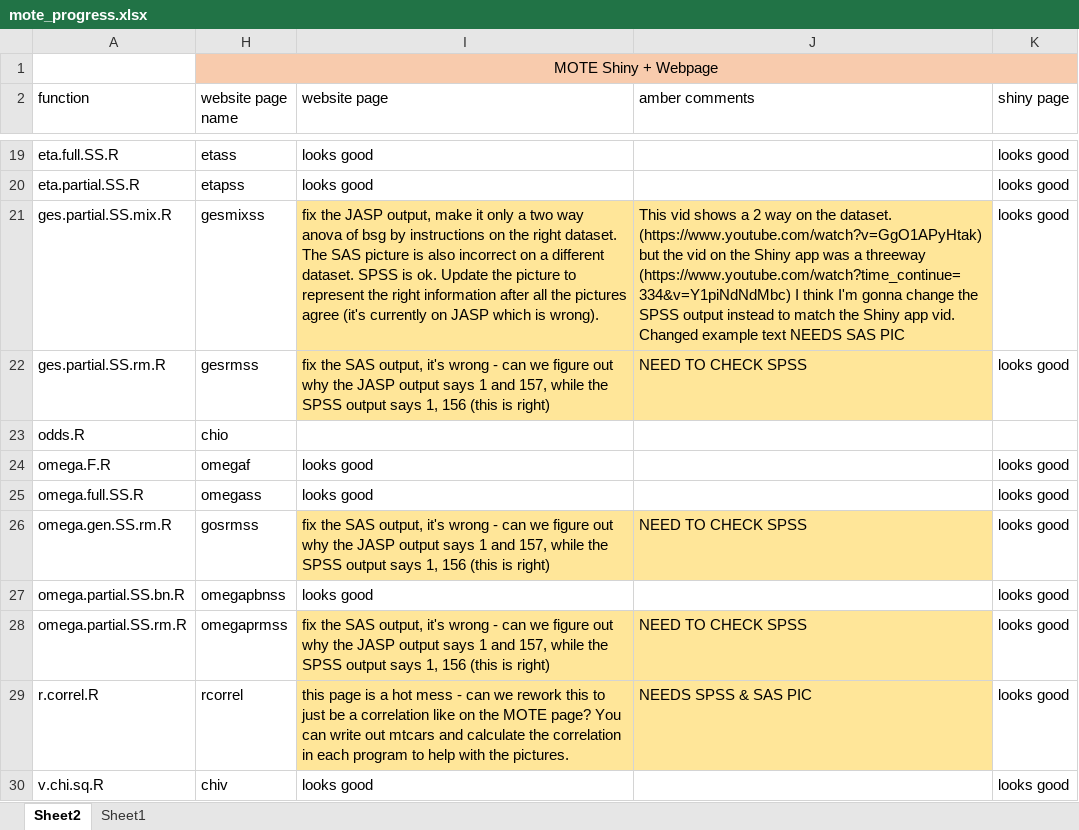
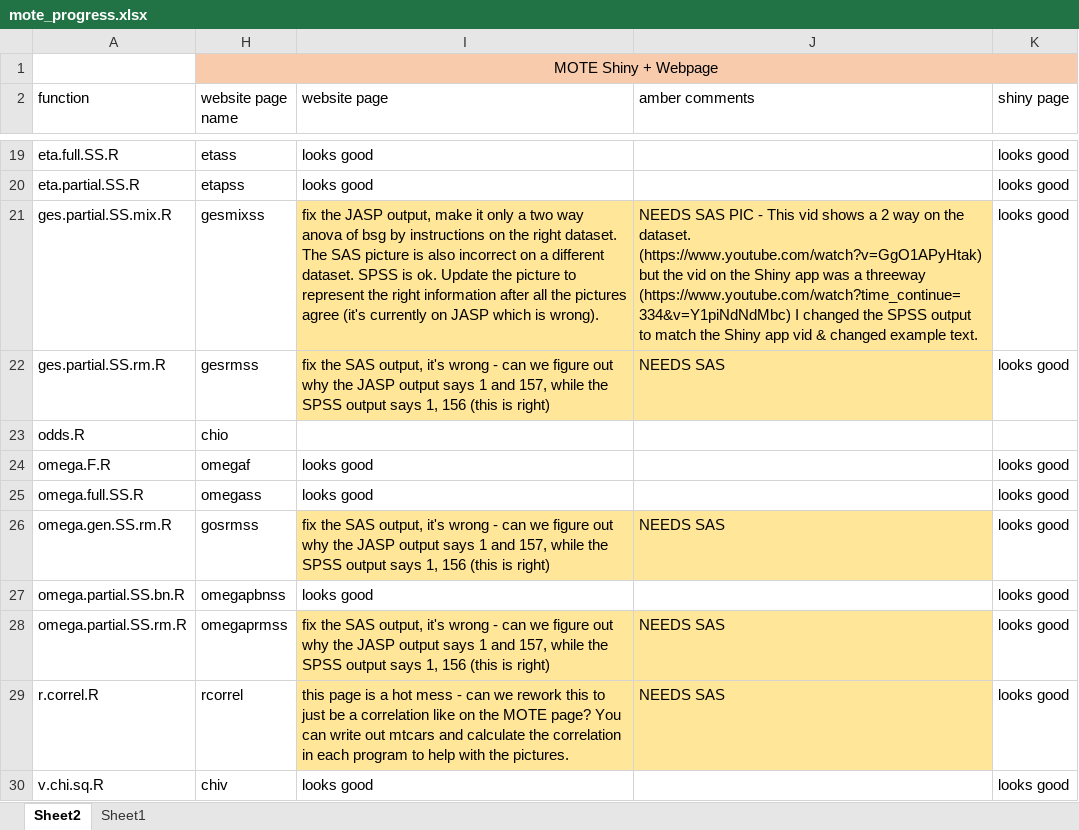
Before and after one commit to doomlab/MOTE-papers, an Excel workbook: mote_progress.xlsx, sheet Sheet2, drawn as a sheet; only a part is shown, gaps mark what is left out; values as stored, in another font and other column widths than the file's, no borders; the diff names each change by its address in the sheet, - before the commit and + after, or states it on an @@ line.

```diff
--- a/mote_progress.xlsx (sheet Sheet2)
+++ b/mote_progress.xlsx (sheet Sheet2)
-J21 (amber comments): This vid shows a 2 way on the dataset. (https://www.youtube.com/watch?v=GgO1APyHtak) but the vid on the Shiny app was a threeway (https://www.youtube.com/watch?time_continue=334&v=Y1piNdNdMbc) I think I'm gonna change the SPSS output instead to match the Shiny app vid. Changed example text NEEDS SAS PIC
+J21 (amber comments): NEEDS SAS PIC - This vid shows a 2 way on the dataset. (https://www.youtube.com/watch?v=GgO1APyHtak) but the vid on the Shiny app was a threeway (https://www.youtube.com/watch?time_continue=334&v=Y1piNdNdMbc) I changed the SPSS output to match the Shiny app vid & changed example text.
-J22 (amber comments): NEED TO CHECK SPSS
+J22 (amber comments): NEEDS SAS
-J26 (amber comments): NEED TO CHECK SPSS
+J26 (amber comments): NEEDS SAS
-J28 (amber comments): NEED TO CHECK SPSS
+J28 (amber comments): NEEDS SAS
-J29 (amber comments): NEEDS SPSS & SAS PIC
+J29 (amber comments): NEEDS SAS
```
Also changed, not shown: 4 other files.
